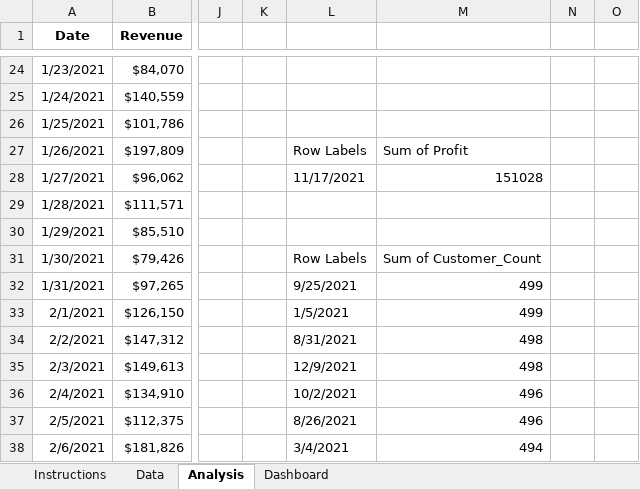
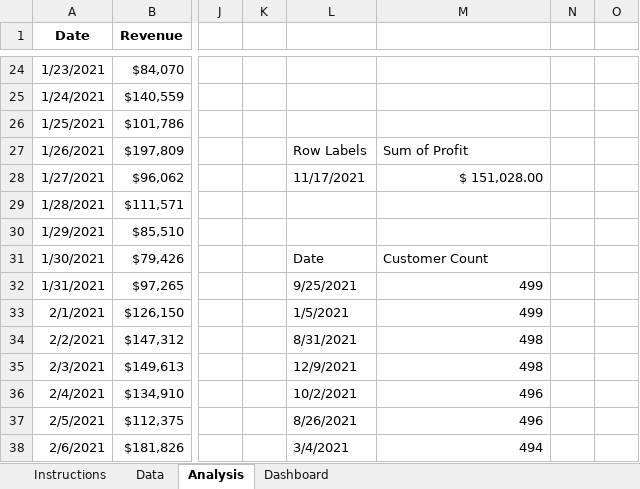
Before and after one commit to jrgentry20/portfolio, an Excel workbook: Sales Dashboard Challenge.xlsx, sheet Analysis, drawn as a sheet; only a part is shown, gaps mark what is left out; values as stored, in another font and other column widths than the file's, no borders; the diff names each change by its address in the sheet, - before the commit and + after, or states it on an @@ line.

```diff
--- a/Sales Dashboard Challenge.xlsx (sheet Analysis)
+++ b/Sales Dashboard Challenge.xlsx (sheet Analysis)
-M28: 151028
+M28: $ 151,028.00
-L31: Row Labels
+L31: Date
-M31: Sum of Customer_Count
+M31: Customer Count
```
Also changed, not shown: sheet Dashboard, charts or pictures.
